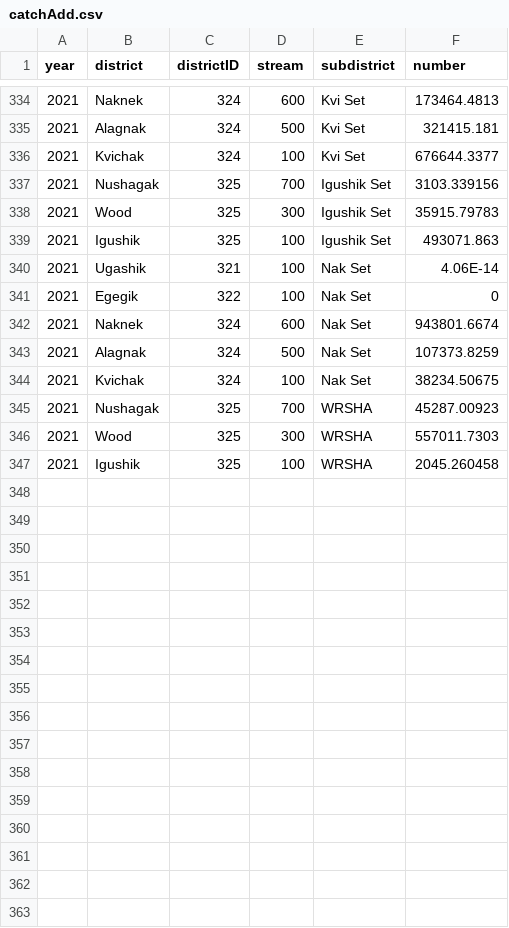
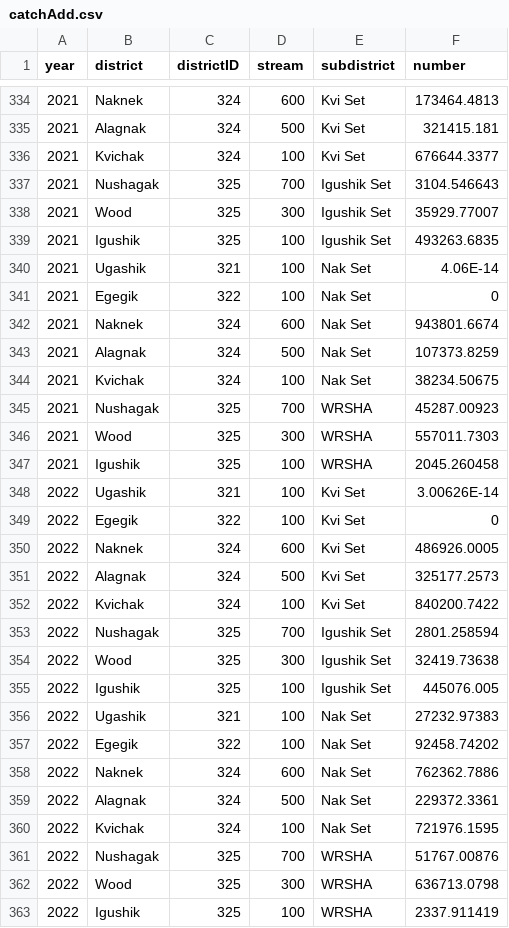
Before and after one commit to hhamazaki/Bristol-Bay-Run-Recon, a CSV file: Syrah/outputFiles/Reallocation/catchAdd.csv, drawn as a sheet; only a part is shown, gaps mark what is left out.

```diff
--- a/Syrah/outputFiles/Reallocation/catchAdd.csv
+++ b/Syrah/outputFiles/Reallocation/catchAdd.csv
@@ -336,5 +336,5 @@ year,district,districtID,stream,subdistrict,number
 2021,Kvichak,324,100,Kvi Set,676644.3377
-2021,Nushagak,325,700,Igushik Set,3103.339156
-2021,Wood,325,300,Igushik Set,35915.79783
-2021,Igushik,325,100,Igushik Set,493071.863
+2021,Nushagak,325,700,Igushik Set,3104.546643
+2021,Wood,325,300,Igushik Set,35929.77007
+2021,Igushik,325,100,Igushik Set,493263.6835
 2021,Ugashik,321,100,Nak Set,4.06E-14
@@ -347 +347,17 @@ year,district,districtID,stream,subdistrict,number
 2021,Igushik,325,100,WRSHA,2045.260458
+2022,Ugashik,321,100,Kvi Set,3.00626E-14
+2022,Egegik,322,100,Kvi Set,0
+2022,Naknek,324,600,Kvi Set,486926.0005
+2022,Alagnak,324,500,Kvi Set,325177.2573
+2022,Kvichak,324,100,Kvi Set,840200.7422
+2022,Nushagak,325,700,Igushik Set,2801.258594
+2022,Wood,325,300,Igushik Set,32419.73638
+2022,Igushik,325,100,Igushik Set,445076.005
+2022,Ugashik,321,100,Nak Set,27232.97383
+2022,Egegik,322,100,Nak Set,92458.74202
+2022,Naknek,324,600,Nak Set,762362.7886
+2022,Alagnak,324,500,Nak Set,229372.3361
+2022,Kvichak,324,100,Nak Set,721976.1595
+2022,Nushagak,325,700,WRSHA,51767.00876
+2022,Wood,325,300,WRSHA,636713.0798
+2022,Igushik,325,100,WRSHA,2337.911419
```
Also changed, not shown: Syrah/outputFiles/Reallocation/ageCompAdd.csv, Syrah/outputFiles/Reallocation/inshoreTogiak.csv, 1 other file.
